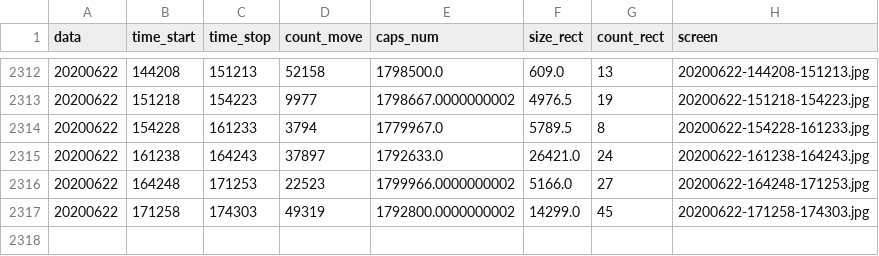
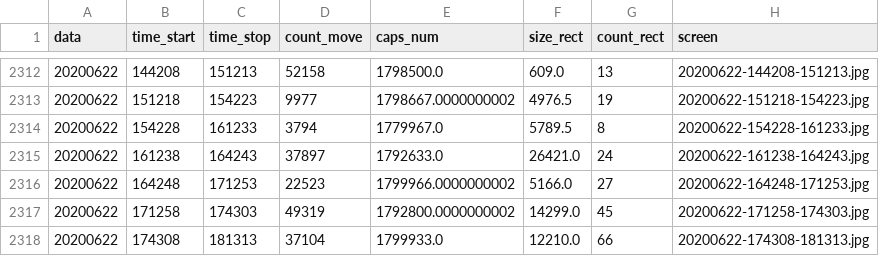
Before and after one commit to va1entei/puszcza_cam1, a CSV file: insec/names.csv, drawn as a sheet; only a part is shown, gaps mark what is left out; the diff names each change by its address in the sheet, - before the commit and + after, or states it on an @@ line.

```diff
--- a/insec/names.csv
+++ b/insec/names.csv
+row 2318: 20200622 | 174308 | 181313 | 37104 | 1799933.0 | 12210.0 | 66 | 20200622-174308-181313.jpg
```
Also changed, not shown: 2 other files.
